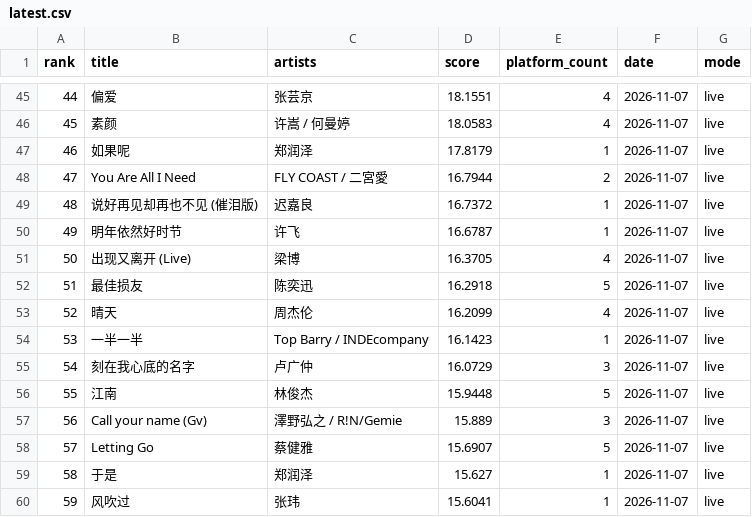
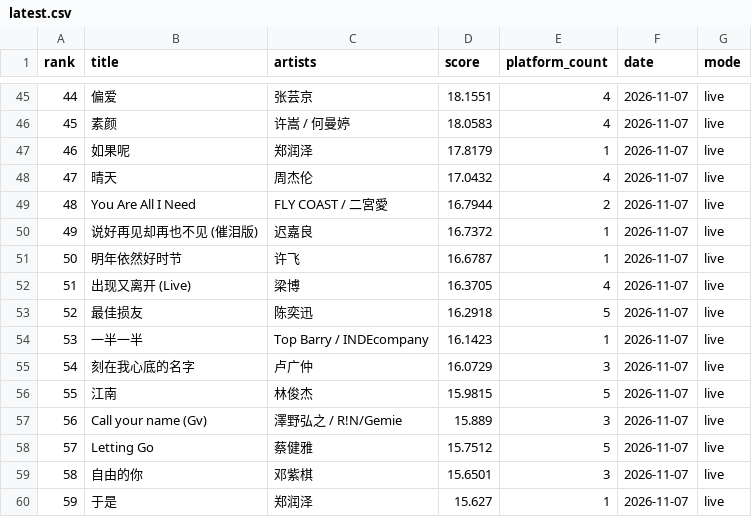
Before and after one commit to arnoldhao/resonance, a CSV file: dist/data/latest.csv, drawn as a sheet; only a part is shown, gaps mark what is left out; the diff covers the shown part only.

```diff
--- a/dist/data/latest.csv
+++ b/dist/data/latest.csv
@@ -47,14 +47,14 @@
 "46","如果呢","郑润泽","17.8179","1","2026-11-07","live"
-"47","You Are All I Need","FLY COAST / 二宮愛","16.7944","2","2026-11-07","live"
-"48","说好再见却再也不见 (催泪版)","迟嘉良","16.7372","1","2026-11-07","live"
-"49","明年依然好时节","许飞","16.6787","1","2026-11-07","live"
-"50","出现又离开 (Live)","梁博","16.3705","4","2026-11-07","live"
-"51","最佳损友","陈奕迅","16.2918","5","2026-11-07","live"
-"52","晴天","周杰伦","16.2099","4","2026-11-07","live"
+"47","晴天","周杰伦","17.0432","4","2026-11-07","live"
+"48","You Are All I Need","FLY COAST / 二宮愛","16.7944","2","2026-11-07","live"
+"49","说好再见却再也不见 (催泪版)","迟嘉良","16.7372","1","2026-11-07","live"
+"50","明年依然好时节","许飞","16.6787","1","2026-11-07","live"
+"51","出现又离开 (Live)","梁博","16.3705","4","2026-11-07","live"
+"52","最佳损友","陈奕迅","16.2918","5","2026-11-07","live"
 "53","一半一半","Top Barry / INDEcompany","16.1423","1","2026-11-07","live"
 "54","刻在我心底的名字","卢广仲","16.0729","3","2026-11-07","live"
-"55","江南","林俊杰","15.9448","5","2026-11-07","live"
+"55","江南","林俊杰","15.9815","5","2026-11-07","live"
 "56","Call your name (Gv)","澤野弘之 / R!N/Gemie","15.889","3","2026-11-07","live"
-"57","Letting Go","蔡健雅","15.6907","5","2026-11-07","live"
-"58","于是","郑润泽","15.627","1","2026-11-07","live"
-"59","风吹过","张玮","15.6041","1","2026-11-07","live"
+"57","Letting Go","蔡健雅","15.7512","5","2026-11-07","live"
+"58","自由的你","邓紫棋","15.6501","3","2026-11-07","live"
+"59","于是","郑润泽","15.627","1","2026-11-07","live"
```
Also changed, not shown: 75 edited cells elsewhere in this file, 54 other files.
